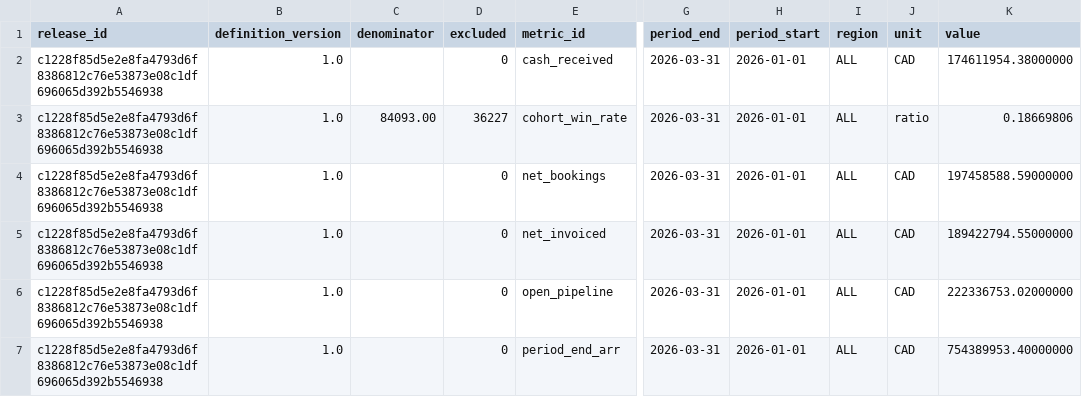
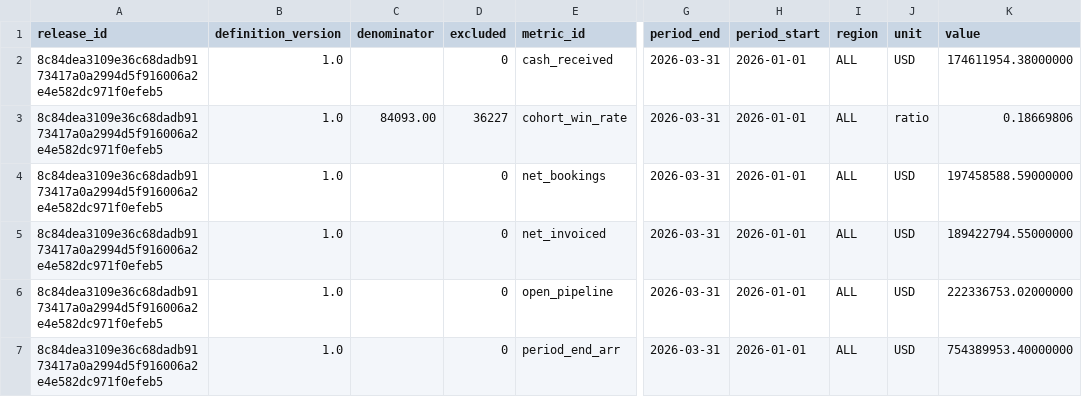
Before and after one commit to rlbsem/revenue-metrics-platform, a CSV file: docs/evidence/analyst-export.csv, drawn as a sheet; only a part is shown, gaps mark what is left out; the diff names each change by its address in the sheet, - before the commit and + after, or states it on an @@ line.

Commit message:
fix: publish USD revenue metrics and material variance evidence
* docs: use USD for synthetic commercial review and surface material exceptions

* docs: use USD for synthetic commercial review and surface material exceptions

* docs: use USD for synthetic commercial review and surface material exceptions

* docs: use USD for synthetic commercial review and surface material exceptions

* docs: use USD for synthetic commercial review and surface material exceptions

* feat: select high-variance account examples across all three segments

* docs: add evidence-derived USD enterprise-wide financial flow visual

* test: require USD contract and cross-segment discrepancy selection

* test: separate immutable prior Snowflake proof from current USD model

* test: preserve historical Snowflake run identity without rebranding prior currency publication

* docs: distinguish current USD model from historical native acceptance

* docs: distinguish current USD model from historical native acceptance

* docs: distinguish current USD model from historical native acceptance

* docs: distinguish current USD model from historical native acceptance

* feat: reproduce account discrepancy JPEG from real USD model outputs

* ci: regenerate current USD proof and preserve original native acceptance boundaries

* ci: repair lint and format source before regenerating verified USD evidence

* ci: repair lint and format source before regenerating verified USD evidence

* ci: format Streamlit app alongside proof regeneration

* evidence: regenerate synthetic USD releases and account bridge [skip ci]

* docs: feature USD bridge, correct run scope, retire temporary evidence refresh job

---------

Co-authored-by: github-actions[bot] <41898282+github-actions[bot]@users.noreply.github.com>

```diff
--- a/docs/evidence/analyst-export.csv
+++ b/docs/evidence/analyst-export.csv
-A2:A7 (release_id): c1228f85d5e2e8fa4793d6f8386812c76e53873e08c1df696065d392b5546938
+A2:A7 (release_id): 8c84dea3109e36c68dadb9173417a0a2994d5f916006a2e4e582dc971f0efeb5
-J2 (unit): CAD
+J2 (unit): USD
-J4:J7 (unit): CAD
+J4:J7 (unit): USD
```
Also changed, not shown: docs/evidence/fixture/analyst-export.csv, 45 other files.
